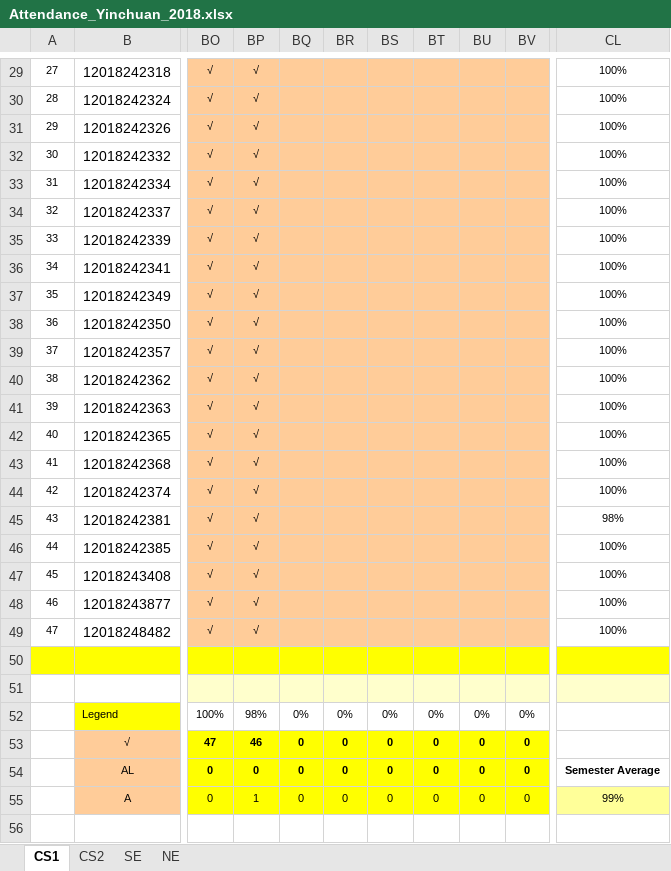
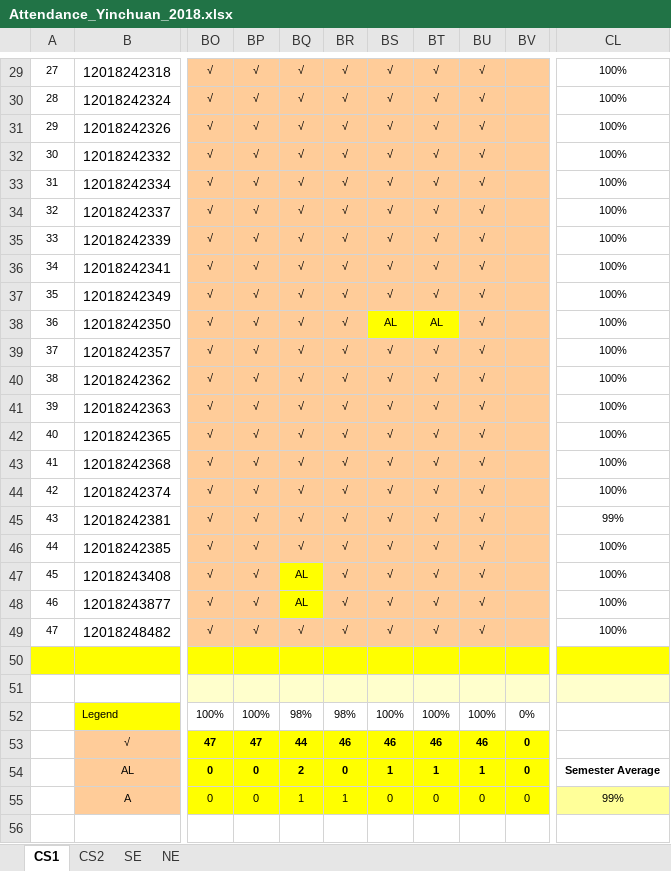
Before and after one commit to niit-nxu/Sept-2020---Jan-2021, an Excel workbook: Grade 2018/Attendance/Attendance_Yinchuan_2018.xlsx, sheet CS1, drawn as a sheet; only a part is shown, gaps mark what is left out; values as stored, in another font and other column widths than the file's, no borders; conditional formats not drawn; the diff covers the shown part only; the diff names each change by its address in the sheet, - before the commit and + after, or states it on an @@ line.

```diff
--- a/Grade 2018/Attendance/Attendance_Yinchuan_2018.xlsx (sheet CS1)
+++ b/Grade 2018/Attendance/Attendance_Yinchuan_2018.xlsx (sheet CS1)
-BQ29:BQ46: (empty)
+BQ29:BQ46: √
-BR29:BR49: (empty)
+BR29:BR49: √
-BS29:BS37: (empty)
+BS29:BS37: √
-BT29:BT37: (empty)
+BT29:BT37: √
-BU29:BU49: (empty)
+BU29:BU49: √
-BS38: (empty)
+BS38: AL
-BS38:BT38 fill: #FFCC99
+BS38:BT38 fill: #FFFF00
-BT38: (empty)
+BT38: AL
-BS39:BS49: (empty)
+BS39:BS49: √
-BT39:BT49: (empty)
+BT39:BT49: √
-CL45: 98%
+CL45: 99%
-BQ47:BQ48: (empty)
+BQ47:BQ48: AL
-BQ47:BQ48 fill: #FFCC99
+BQ47:BQ48 fill: #FFFF00
-BQ49: (empty)
+BQ49: √
-BP52: 98%
+BP52: 100%
-BQ52: 0%
+BQ52: 98%
-BR52: 0%
+BR52: 98%
-BS52: 0%
+BS52: 100%
-BT52: 0%
+BT52: 100%
-BU52: 0%
+BU52: 100%
-BP53: 46
+BP53: 47
-BQ53: 0
+BQ53: 44
-BR53: 0
+BR53: 46
-BS53: 0
+BS53: 46
-BT53: 0
+BT53: 46
-BU53: 0
+BU53: 46
-BQ54: 0
+BQ54: 2
-BS54: 0
+BS54: 1
-BT54: 0
+BT54: 1
-BU54: 0
+BU54: 1
-BP55: 1
+BP55: 0
-BQ55: 0
+BQ55: 1
-BR55: 0
+BR55: 1
```
Also changed, not shown: 152 edited cells and cell formats elsewhere in this sheet, sheet CS2.
